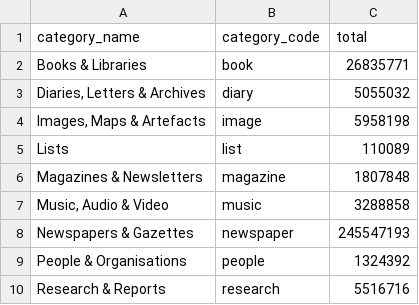
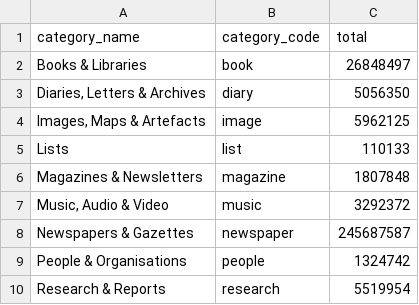
Before and after one commit to wragge/trove-zone-totals, a CSV file: data/trove-category-totals.csv, drawn as a sheet.

```diff
--- a/data/trove-category-totals.csv
+++ b/data/trove-category-totals.csv
@@ -1,10 +1,10 @@
 category_name,category_code,total
-Books & Libraries,book,26835771
-"Diaries, Letters & Archives",diary,5055032
-"Images, Maps & Artefacts",image,5958198
-Lists,list,110089
+Books & Libraries,book,26848497
+"Diaries, Letters & Archives",diary,5056350
+"Images, Maps & Artefacts",image,5962125
+Lists,list,110133
 Magazines & Newsletters,magazine,1807848
-"Music, Audio & Video",music,3288858
-Newspapers & Gazettes,newspaper,245547193
-People & Organisations,people,1324392
-Research & Reports,research,5516716
+"Music, Audio & Video",music,3292372
+Newspapers & Gazettes,newspaper,245687587
+People & Organisations,people,1324742
+Research & Reports,research,5519954
```
Also changed, not shown: data/trove-category-formats.csv, data/trove-zone-formats.csv, 1 other file.
